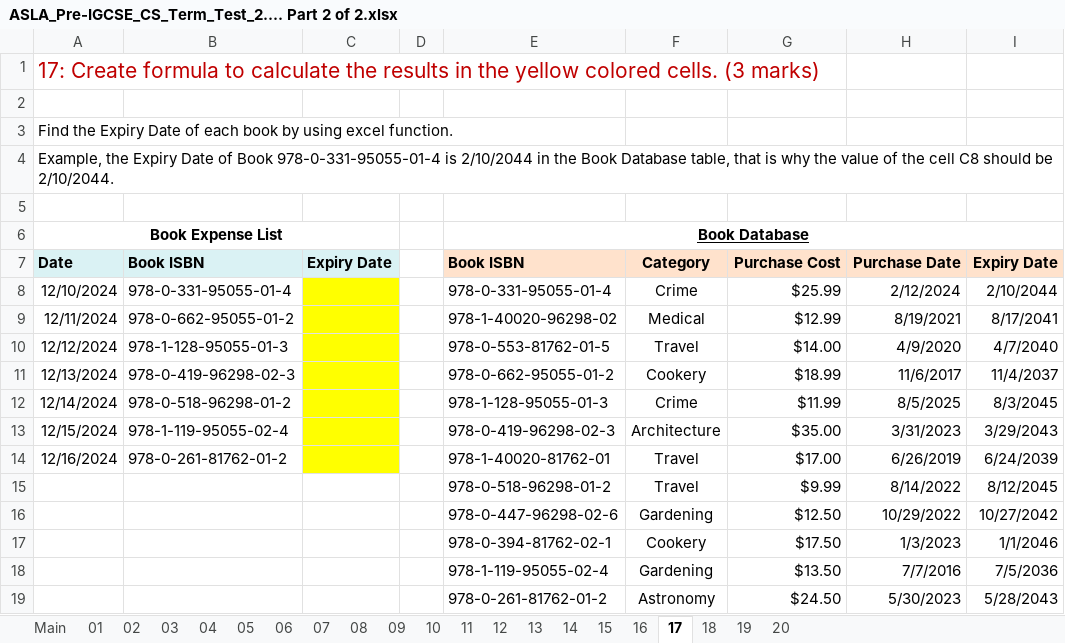
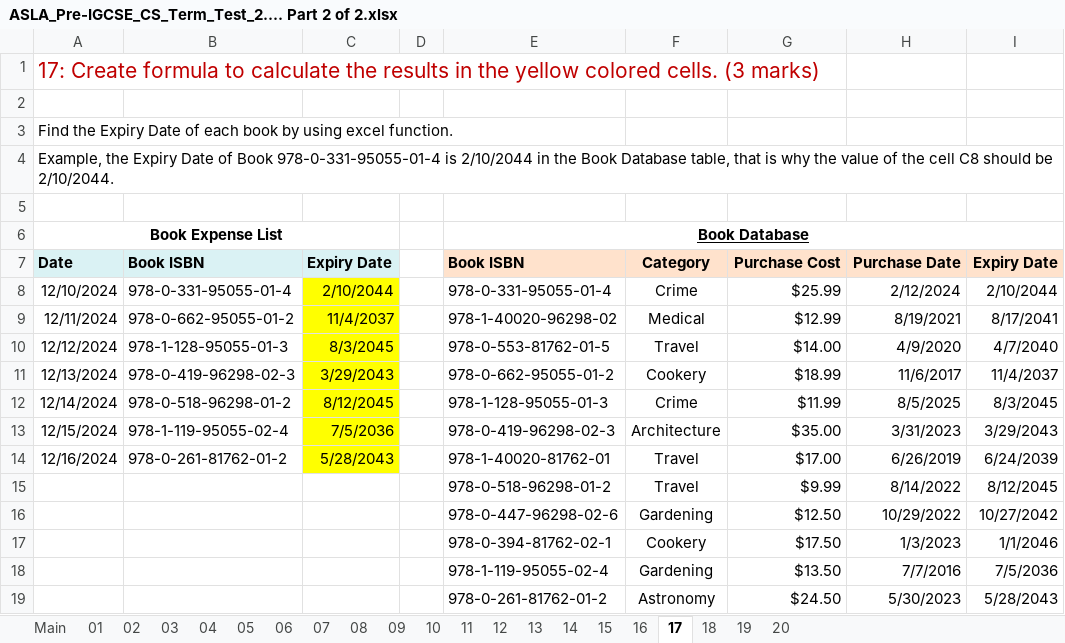
Before and after one commit to Mykal-Steele/java, an Excel workbook: ASLA_Pre-IGCSE_CS_Term_Test_2.... Part 2 of 2.xlsx, sheet 17, drawn as a sheet; only a part is shown; values as stored, in another font and other column widths than the file's, no borders; the diff names each change by its address in the sheet, - before the commit and + after, or states it on an @@ line.

```diff
--- a/ASLA_Pre-IGCSE_CS_Term_Test_2.... Part 2 of 2.xlsx (sheet 17)
+++ b/ASLA_Pre-IGCSE_CS_Term_Test_2.... Part 2 of 2.xlsx (sheet 17)
-C8: (empty)
+C8: 2/10/2044
-C9: (empty)
+C9: 11/4/2037
-C10: (empty)
+C10: 8/3/2045
-C11: (empty)
+C11: 3/29/2043
-C12: (empty)
+C12: 8/12/2045
-C13: (empty)
+C13: 7/5/2036
-C14: (empty)
+C14: 5/28/2043
```
Also changed, not shown: sheet 13, sheet 14, sheet 16.
